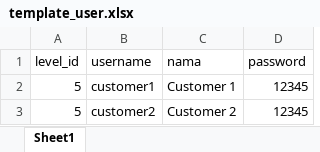
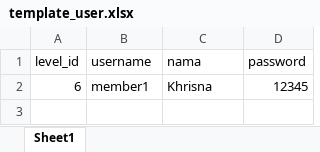
Before and after one commit to AlKhrisW/PWL_2025, an Excel workbook: POS/public/template_user.xlsx, sheet Sheet1, drawn as a sheet; values as stored, in another font and other column widths than the file's, no borders; removed rows and columns are numbered as before the commit, all else as after; the diff names each change by its address in the sheet, - before the commit and + after, or states it on an @@ line.

Commit message:
fix: tampilan, tombol & template

```diff
--- a/POS/public/template_user.xlsx (sheet Sheet1)
+++ b/POS/public/template_user.xlsx (sheet Sheet1)
-row 2: 5 | customer1 | Customer 1 | 12345
-row 3: 5 | customer2 | Customer 2 | 12345
+row 2: 6 | member1 | Khrisna | 12345
```
Also changed, not shown: POS/public/template_level.xlsx, 23 other files.
